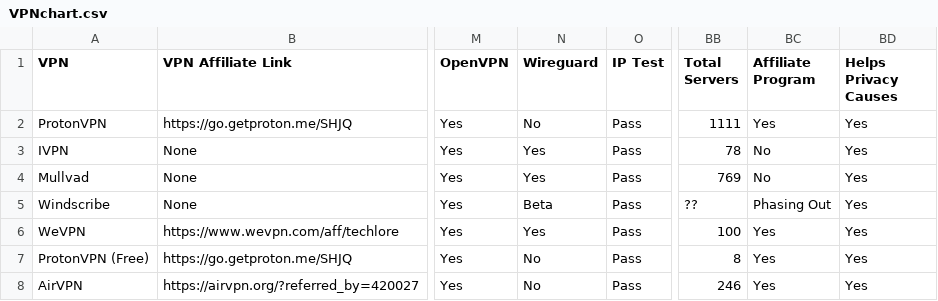
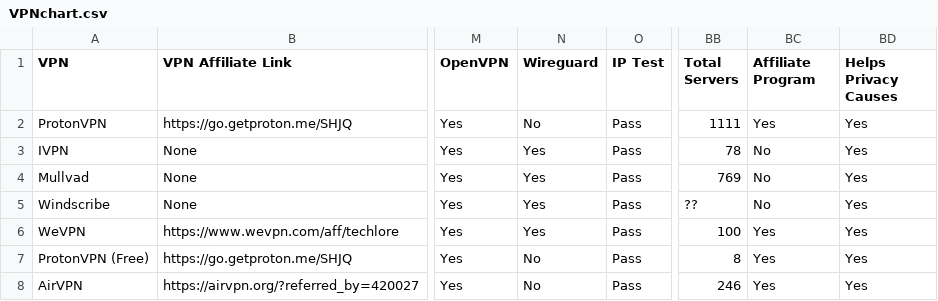
Before and after one commit to techlore/VPN-reviews, a CSV file: VPNchart.csv, drawn as a sheet; only a part is shown, gaps mark what is left out; the diff names each change by its address in the sheet, - before the commit and + after, or states it on an @@ line.

Commit message:
Update VPNchart.csv (#37)

```diff
--- a/VPNchart.csv
+++ b/VPNchart.csv
-N5 (Wireguard): Beta
+N5 (Wireguard): Yes
-BC5 (Affiliate Program): Phasing Out
+BC5 (Affiliate Program): No
```
